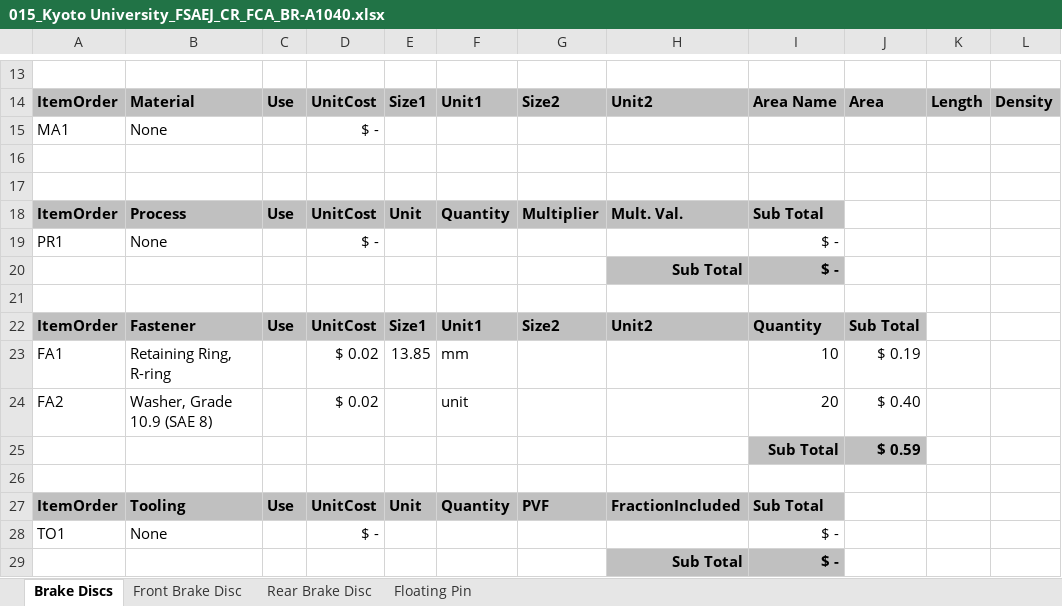
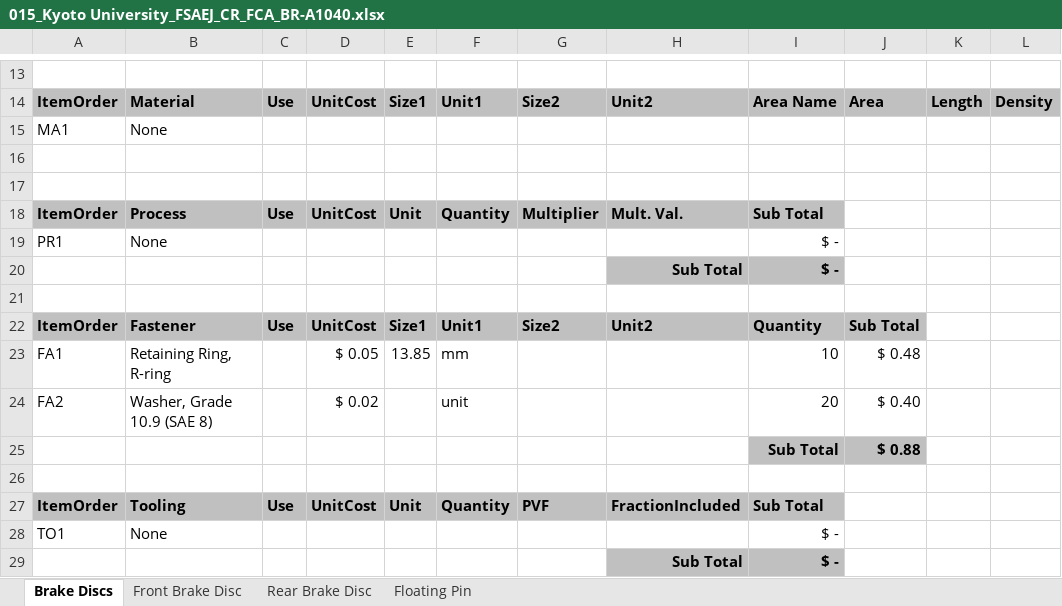
Before and after one commit to KART-Software/cost-calculator, an Excel workbook: example/fca_files/015_Kyoto University_FSAEJ_CR_FCA_BR-A1040.xlsx, sheet Brake Discs, drawn as a sheet; only a part is shown, gaps mark what is left out; values as stored, in another font and other column widths than the file's, no borders; the diff names each change by its address in the sheet, - before the commit and + after, or states it on an @@ line.

```diff
--- a/example/fca_files/015_Kyoto University_FSAEJ_CR_FCA_BR-A1040.xlsx (sheet Brake Discs)
+++ b/example/fca_files/015_Kyoto University_FSAEJ_CR_FCA_BR-A1040.xlsx (sheet Brake Discs)
-D15: $ -
+D15: (empty)
-D19: $ -
+D19: (empty)
-D23: $ 0.02
+D23: $ 0.05
-J23: $ 0.19
+J23: $ 0.48
-J25: $ 0.59
+J25: $ 0.88
-D28: $ -
+D28: (empty)
```
Also changed, not shown: sheet Rear Brake Disc, sheet Front Brake Disc, sheet Floating Pin, example/fca_files/015_Kyoto University_FSAEJ_CR_FCA_BR-A1010-AA.xlsx, example/fca_files/015_Kyoto University_FSAEJ_CR_FCA_BR-A1020.xlsx, 5 other files.
